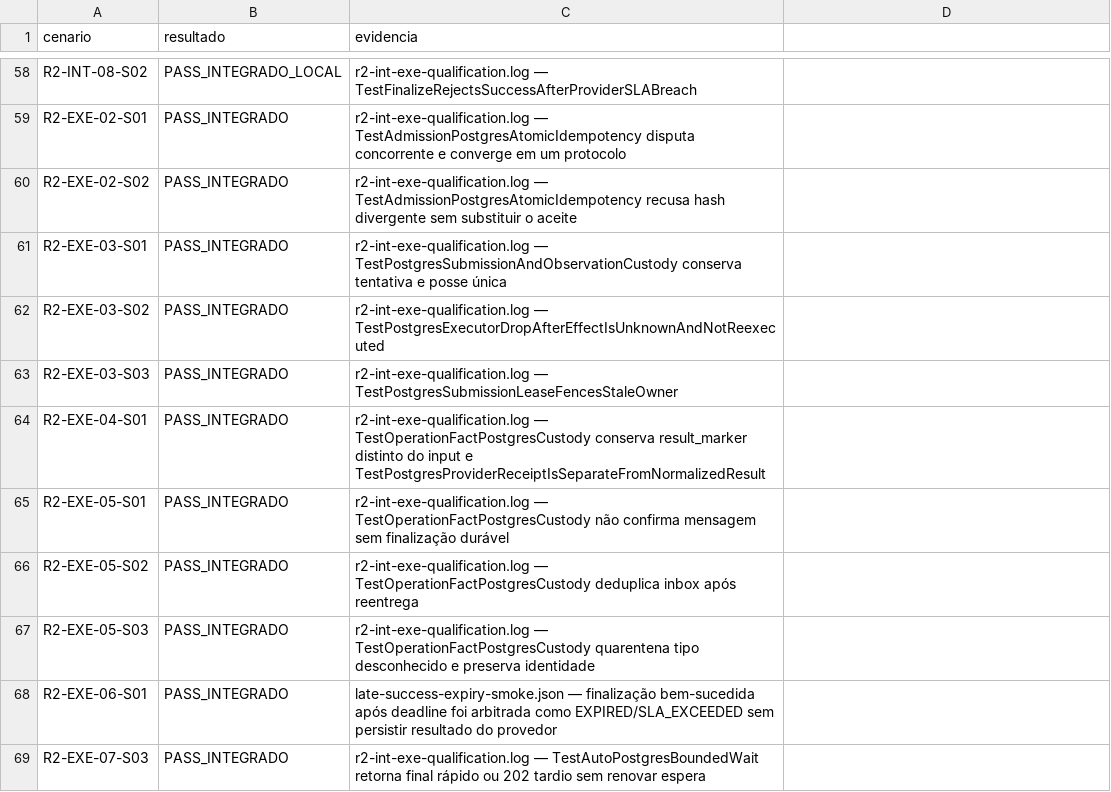
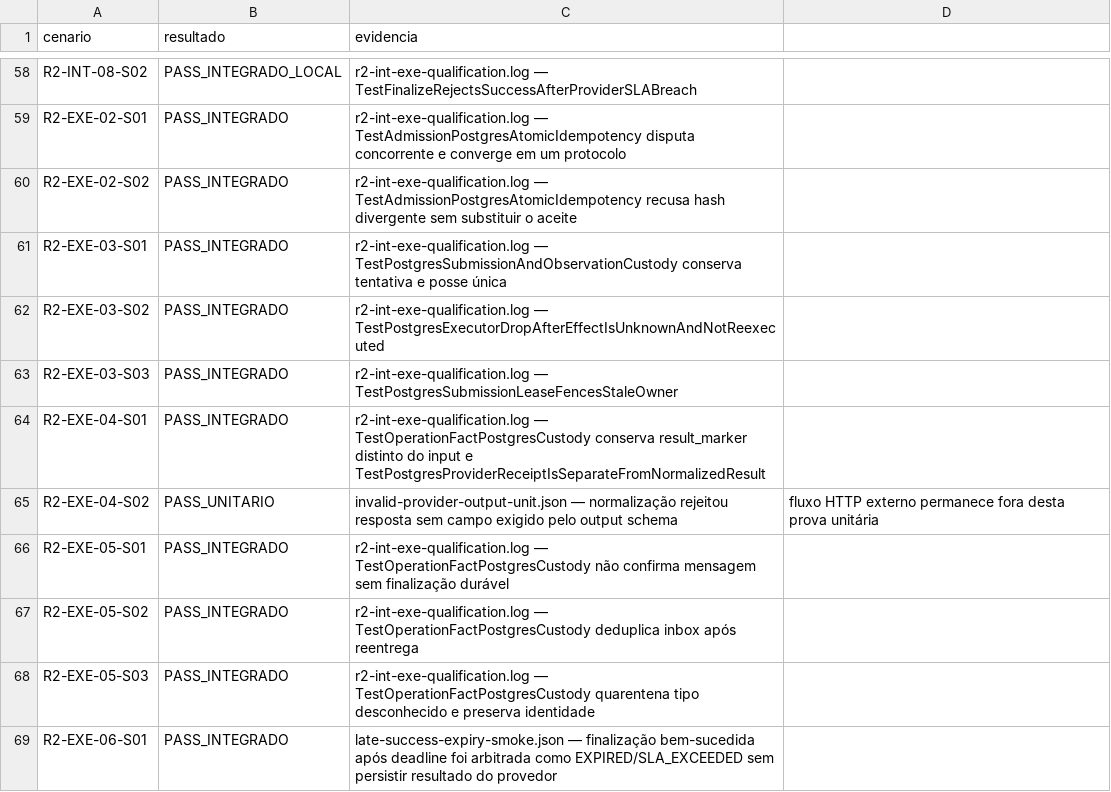
Before and after one commit to leandroclf/ai-hub, a CSV file: docs/reviews/2026-09-09-r4/implementation/SCENARIO_RESULTS.csv, drawn as a sheet; only a part is shown, gaps mark what is left out; the shorter side is filled out with more unchanged rows; the diff names each change by its address in the sheet, - before the commit and + after, or states it on an @@ line.

Commit message:
test(execucao): rastreia rejeicao de resposta invalida
Contexto: a regra de normalização já rejeitava resposta sem o campo exigido pelo output schema, mas o cenário ainda não estava ligado à matriz.

Impacto: a evidência unitária fica rastreável como PASS_UNITARIO, mantendo explícito que a prova HTTP do adapter/provedor ainda não foi promovida.

```diff
--- a/docs/reviews/2026-09-09-r4/implementation/SCENARIO_RESULTS.csv
+++ b/docs/reviews/2026-09-09-r4/implementation/SCENARIO_RESULTS.csv
+row 65: R2-EXE-04-S02 | PASS_UNITARIO | invalid-provider-output-unit.json — normalização rejeitou resposta sem campo exigido pelo output schema | fluxo HTTP externo permanece fora desta prova unitária
```
Also changed, not shown: docs/reviews/2026-09-09-r4/implementation/RESULT-MATRIX-732-CENARIOS.csv, 3 other files.
